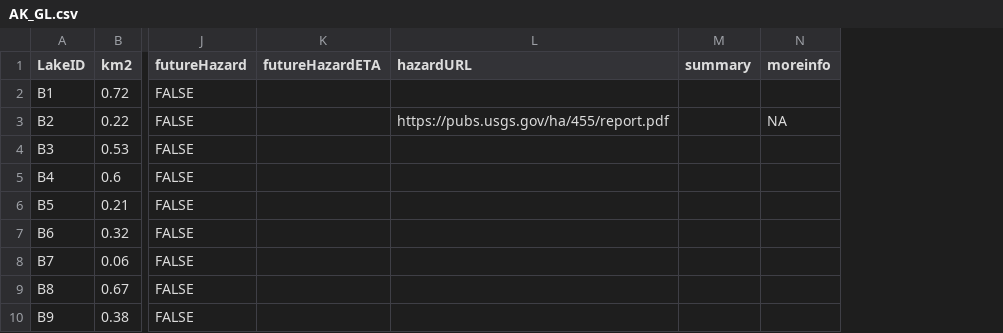
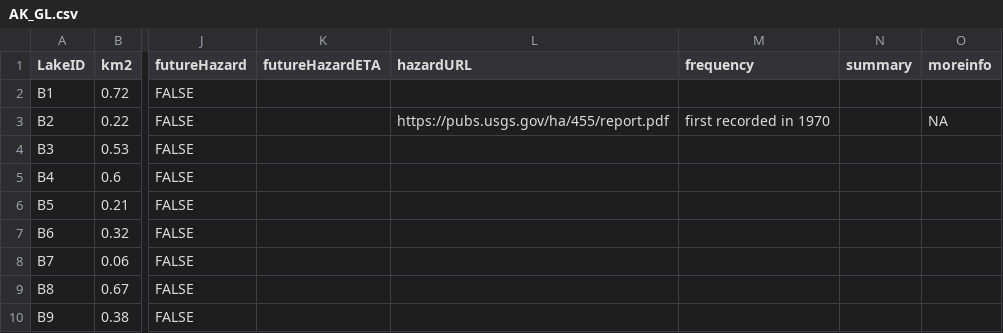
Before and after one commit to codefean/alaska-glof-dashboard, a CSV file: public/AK_GL.csv, drawn as a sheet; only a part is shown, gaps mark what is left out; the diff covers the shown part only; the diff names each change by its address in the sheet, - before the commit and + after, or states it on an @@ line.

Commit message:
table updates

```diff
--- a/public/AK_GL.csv
+++ b/public/AK_GL.csv
+column M (frequency), row 3: first recorded in 1970
```
Also changed, not shown: 10 edited cells elsewhere in this file, 1 other file.
